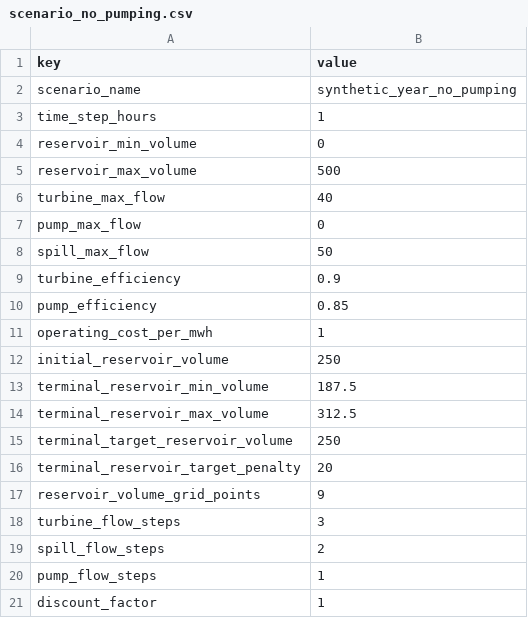
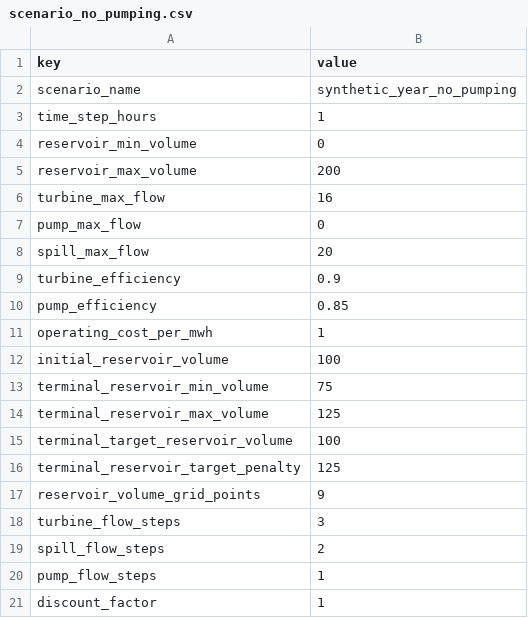
Before and after one commit to Lorenzosan/optiflow, a CSV file: examples/yearly/scenario_no_pumping.csv, drawn as a sheet.

```diff
--- a/examples/yearly/scenario_no_pumping.csv
+++ b/examples/yearly/scenario_no_pumping.csv
@@ -4,6 +4,6 @@ time_step_hours,1
 reservoir_min_volume,0
-reservoir_max_volume,500
-turbine_max_flow,40
+reservoir_max_volume,200
+turbine_max_flow,16
 pump_max_flow,0
-spill_max_flow,50
+spill_max_flow,20
 turbine_efficiency,0.9
@@ -11,7 +11,7 @@ pump_efficiency,0.85
 operating_cost_per_mwh,1
-initial_reservoir_volume,250
-terminal_reservoir_min_volume,187.5
-terminal_reservoir_max_volume,312.5
-terminal_target_reservoir_volume,250
-terminal_reservoir_target_penalty,20
+initial_reservoir_volume,100
+terminal_reservoir_min_volume,75
+terminal_reservoir_max_volume,125
+terminal_target_reservoir_volume,100
+terminal_reservoir_target_penalty,125
 reservoir_volume_grid_points,9
```
Also changed, not shown: examples/inflows.csv, examples/scenario.csv, 30 other files.
